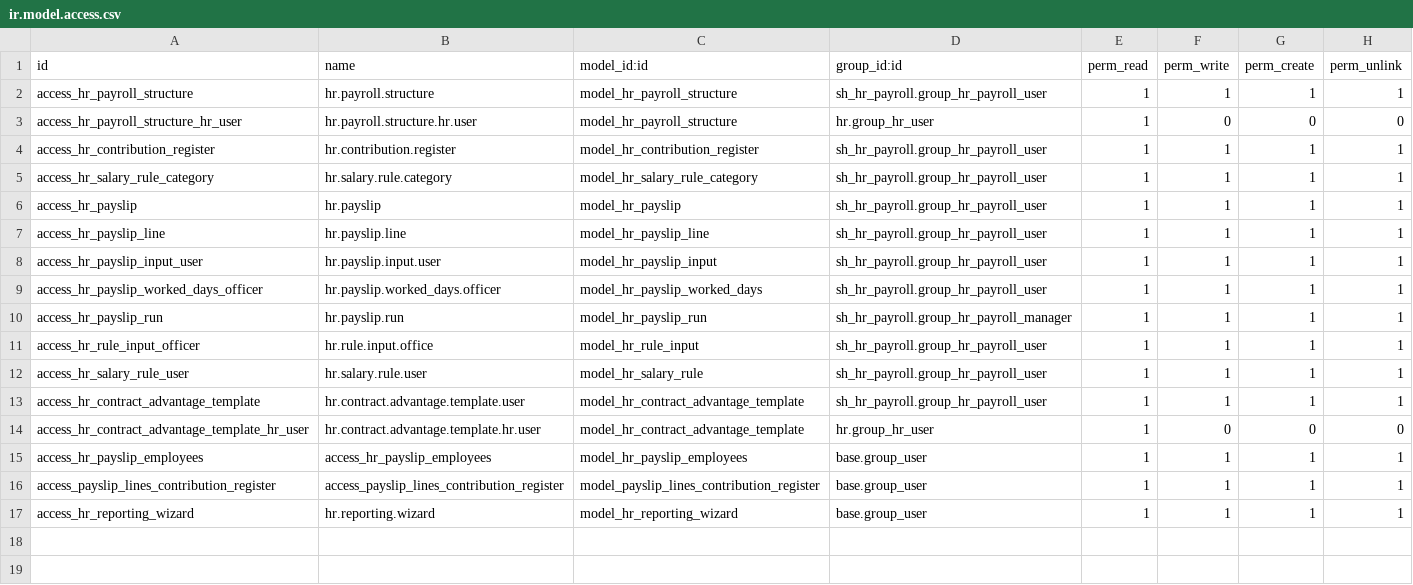
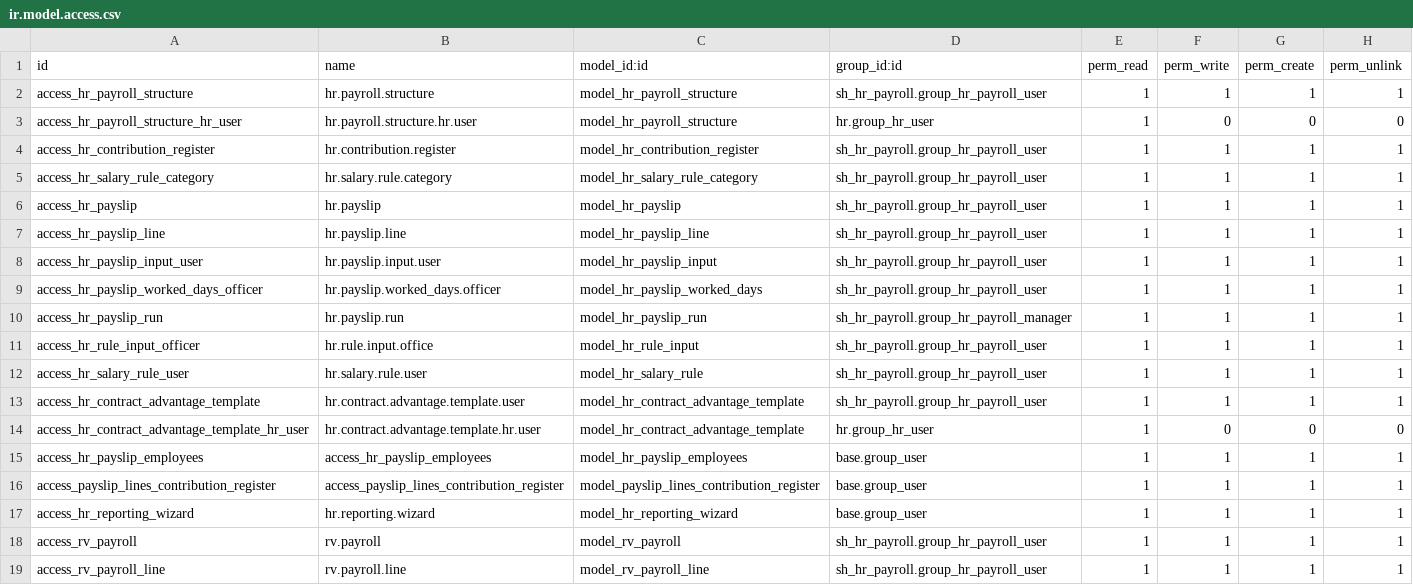
Before and after one commit to ivanvincent/odoo_14_altinexpd, a CSV file: sh_hr_payroll/security/ir.model.access.csv, drawn as a sheet; the diff names each change by its address in the sheet, - before the commit and + after, or states it on an @@ line.

Commit message:
tambah modul rv_payroll

```diff
--- a/sh_hr_payroll/security/ir.model.access.csv
+++ b/sh_hr_payroll/security/ir.model.access.csv
+row 18: access_rv_payroll | rv.payroll | model_rv_payroll | sh_hr_payroll.group_hr_payroll_user | 1 | 1 | 1 | 1
+row 19: access_rv_payroll_line | rv.payroll.line | model_rv_payroll_line | sh_hr_payroll.group_hr_payroll_user | 1 | 1 | 1 | 1
```
Also changed, not shown: 7 other files.
